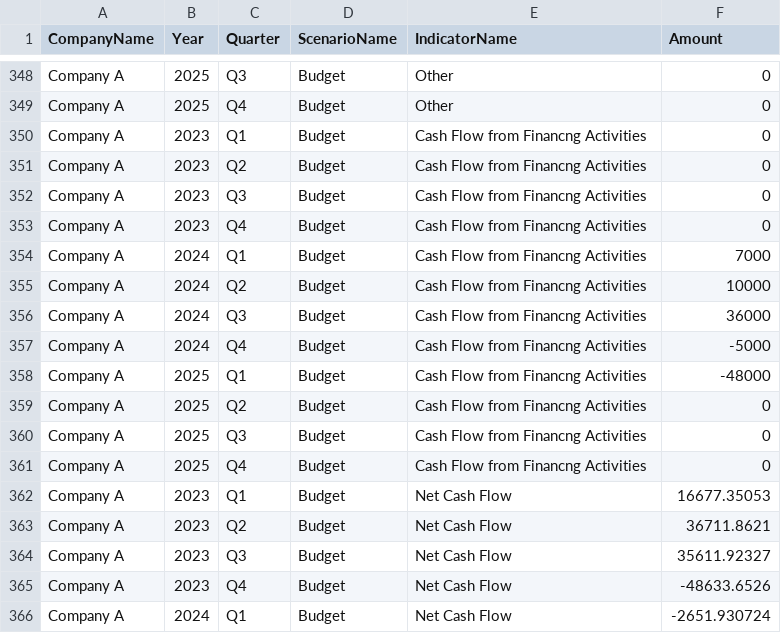
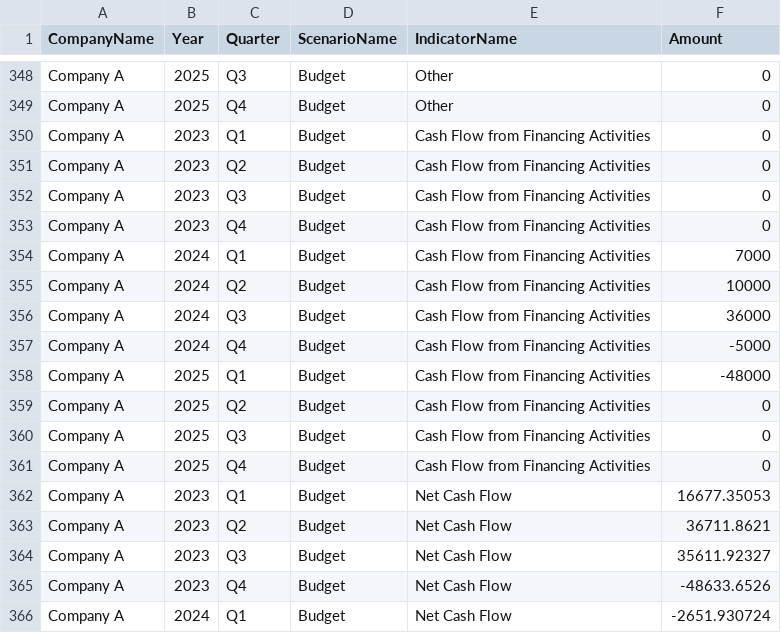
Before and after one commit to shomenko1510/Financial-Analytics-SQL, a CSV file: data/Cash_Flow_Budget_SQL.csv, drawn as a sheet; only a part is shown, gaps mark what is left out; the diff covers the shown part only.

```diff
--- a/data/Cash_Flow_Budget_SQL.csv
+++ b/data/Cash_Flow_Budget_SQL.csv
@@ -349,14 +349,14 @@ Company A,2025,Q3,Budget,Other,0
 Company A,2025,Q4,Budget,Other,0
-Company A,2023,Q1,Budget,Cash Flow from Financng Activities,0
-Company A,2023,Q2,Budget,Cash Flow from Financng Activities,0
-Company A,2023,Q3,Budget,Cash Flow from Financng Activities,0
-Company A,2023,Q4,Budget,Cash Flow from Financng Activities,0
-Company A,2024,Q1,Budget,Cash Flow from Financng Activities,7000
-Company A,2024,Q2,Budget,Cash Flow from Financng Activities,10000
-Company A,2024,Q3,Budget,Cash Flow from Financng Activities,36000
-Company A,2024,Q4,Budget,Cash Flow from Financng Activities,-5000
-Company A,2025,Q1,Budget,Cash Flow from Financng Activities,-48000
-Company A,2025,Q2,Budget,Cash Flow from Financng Activities,0
-Company A,2025,Q3,Budget,Cash Flow from Financng Activities,0
-Company A,2025,Q4,Budget,Cash Flow from Financng Activities,0
+Company A,2023,Q1,Budget,Cash Flow from Financing Activities,0
+Company A,2023,Q2,Budget,Cash Flow from Financing Activities,0
+Company A,2023,Q3,Budget,Cash Flow from Financing Activities,0
+Company A,2023,Q4,Budget,Cash Flow from Financing Activities,0
+Company A,2024,Q1,Budget,Cash Flow from Financing Activities,7000
+Company A,2024,Q2,Budget,Cash Flow from Financing Activities,10000
+Company A,2024,Q3,Budget,Cash Flow from Financing Activities,36000
+Company A,2024,Q4,Budget,Cash Flow from Financing Activities,-5000
+Company A,2025,Q1,Budget,Cash Flow from Financing Activities,-48000
+Company A,2025,Q2,Budget,Cash Flow from Financing Activities,0
+Company A,2025,Q3,Budget,Cash Flow from Financing Activities,0
+Company A,2025,Q4,Budget,Cash Flow from Financing Activities,0
 Company A,2023,Q1,Budget,Net Cash Flow,16677.35053
```
Also changed, not shown: 24 edited cells elsewhere in this file, 2 other files.
